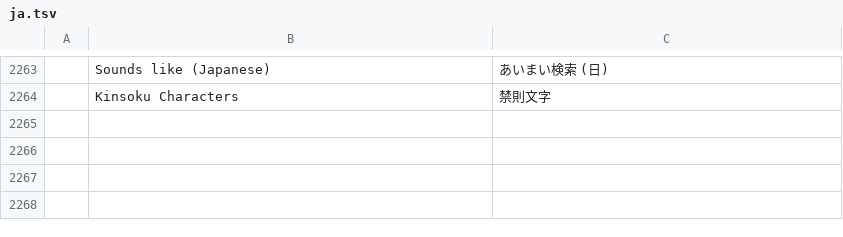
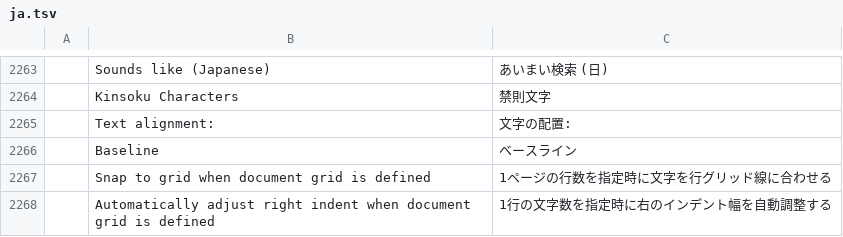
Before and after one commit to goyamamoto/wordcraft, a TSV file: crates/ui-egui/src/i18n/ja.tsv, drawn as a sheet; only a part is shown, gaps mark what is left out.

Commit message:
M15: text alignment (w:textAlignment — Paragraph › Asian Typography › Options: Auto, Top, Center, Baseline, Bottom) lines runs of different sizes up as Word for Mac does: ascenders, the middles of the ascender–descender boxes, baselines or descenders, measured with 游明朝 and Aptos at 10.5/24/48 pt; Snap to grid and Automatically adjust right indent (w:adjustRightInd, measured as a no-op in Word for Mac and kept for the file) join the dialog and para.asianTypography; 22 catalogs

```diff
--- a/crates/ui-egui/src/i18n/ja.tsv
+++ b/crates/ui-egui/src/i18n/ja.tsv
@@ -2264 +2264,5 @@
 	Kinsoku Characters	禁則文字
+	Text alignment:	文字の配置:
+	Baseline	ベースライン
+	Snap to grid when document grid is defined	1ページの行数を指定時に文字を行グリッド線に合わせる
+	Automatically adjust right indent when document grid is defined	1行の文字数を指定時に右のインデント幅を自動調整する
```
Also changed, not shown: crates/ui-egui/src/i18n/cs.tsv, crates/ui-egui/src/i18n/fr.tsv, 36 other files.
